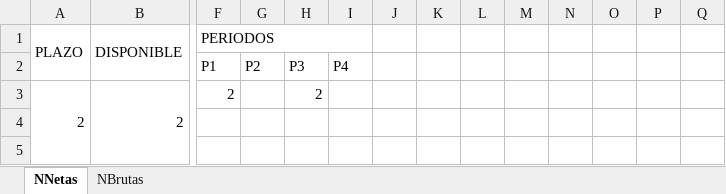
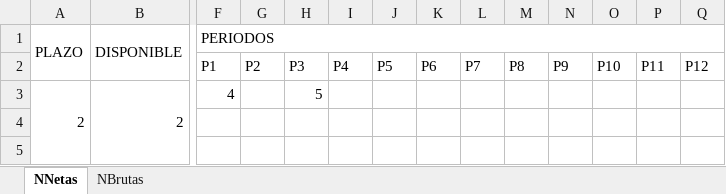
Before and after one commit to prophet-99/basic-mrp-system, an Excel workbook: NB.xlsx, sheet NNetas, drawn as a sheet; only a part is shown, gaps mark what is left out; values as stored, in another font and other column widths than the file's, no borders; removed rows and columns are numbered as before the commit, all else as after; rows hold the shown columns only; the diff covers the shown part only; the diff names each change by its address in the sheet, - before the commit and + after, or states it on an @@ line.

```diff
--- a/NB.xlsx (sheet NNetas)
+++ b/NB.xlsx (sheet NNetas)
-F1:I1 merged
+F1:Q1 merged
-row 2:  |  | P1 | P2 | P3 | P4
+row 2:  |  | P1 | P2 | P3 | P4 | P5 | P6 | P7 | P8 | P9 | P10 | P11 | P12
-F3 (PERIODOS): 2
+F3 (PERIODOS): 4
-H3: 2
+H3: 5
```
Also changed, not shown: 18 added rows, 2 edited cells and merged cells elsewhere in this sheet, 1 other file.
